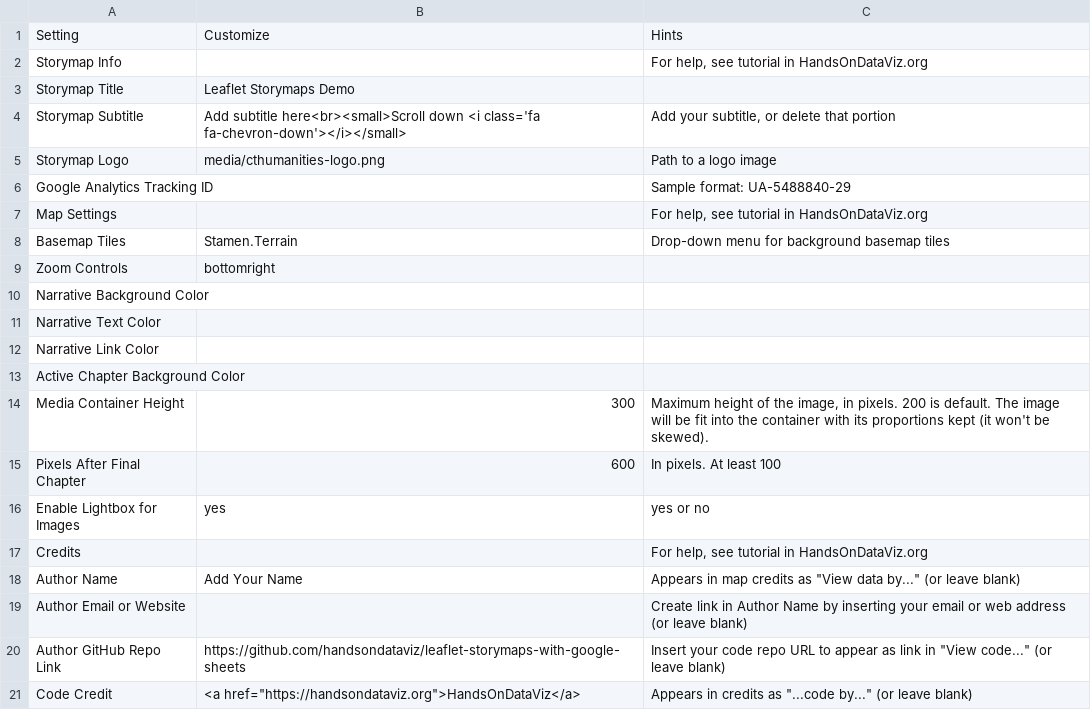
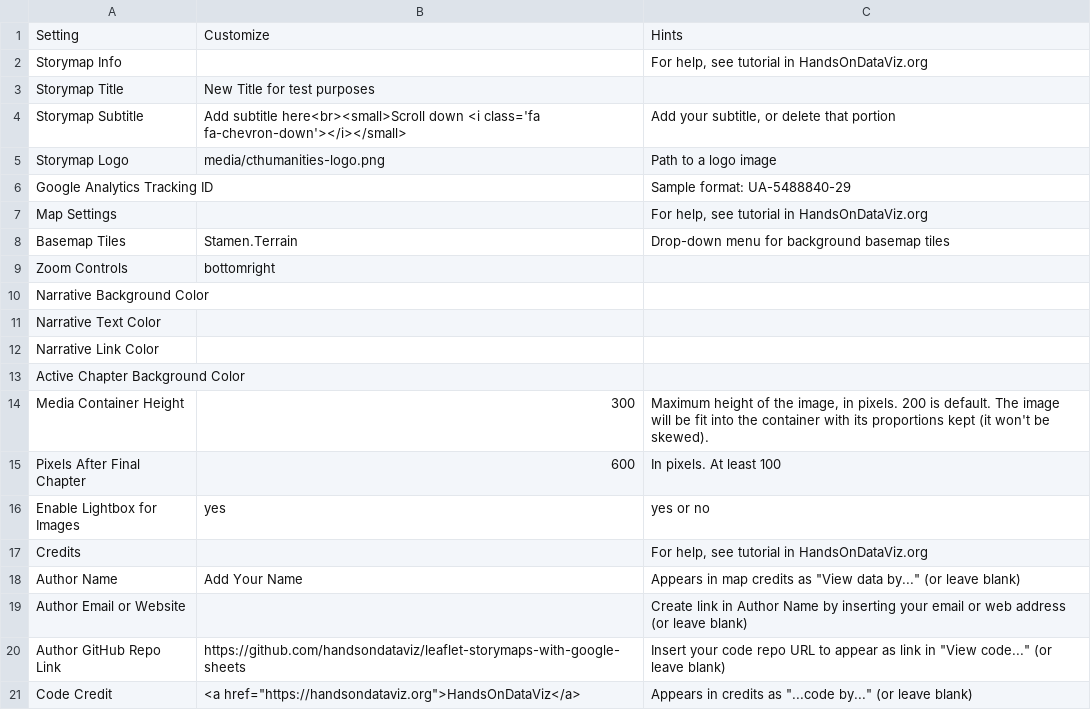
Before and after one commit to davidTerranea/storymap, a CSV file: csv/Options.csv, drawn as a sheet.

Commit message:
Update Options.csv

```diff
--- a/csv/Options.csv
+++ b/csv/Options.csv
@@ -2,3 +2,3 @@ Setting,Customize,Hints
 Storymap Info,,"For help, see tutorial in HandsOnDataViz.org"
-Storymap Title,Leaflet Storymaps Demo,
+Storymap Title, New Title for test purposes,
 Storymap Subtitle,Add subtitle here<br><small>Scroll down <i class='fa fa-chevron-down'></i></small>,"Add your subtitle, or delete that portion"
```
